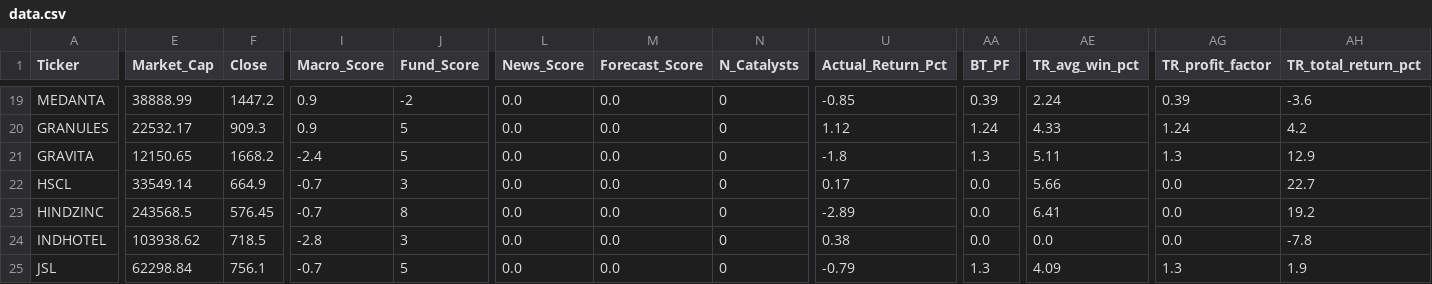
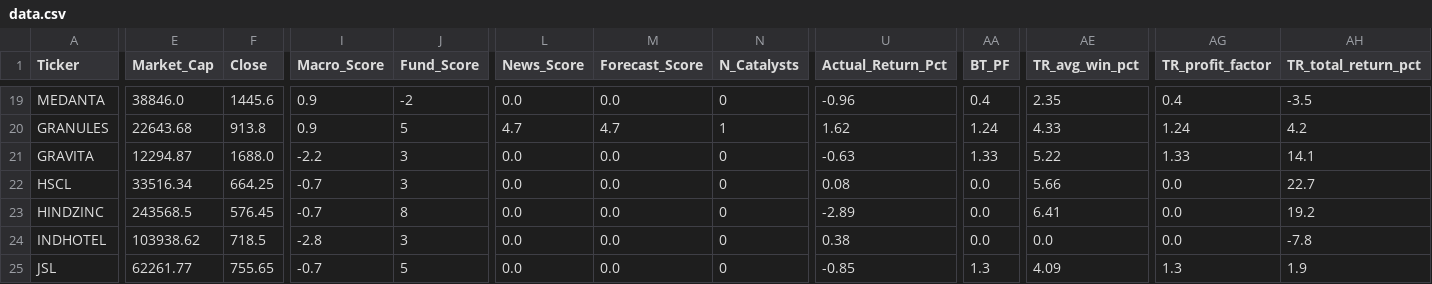
Before and after one commit to rupak-sarkar/xchart-app, a CSV file: output/data.csv, drawn as a sheet; only a part is shown, gaps mark what is left out; the diff covers the shown part only; the diff names each change by its address in the sheet, - before the commit and + after, or states it on an @@ line.

```diff
--- a/output/data.csv
+++ b/output/data.csv
-E19 (Market_Cap): 38888.99
+E19 (Market_Cap): 38846.0
-F19 (Close): 1447.2
+F19 (Close): 1445.6
-U19 (Actual_Return_Pct): -0.85
+U19 (Actual_Return_Pct): -0.96
-AA19 (BT_PF): 0.39
+AA19 (BT_PF): 0.4
-AE19 (TR_avg_win_pct): 2.24
+AE19 (TR_avg_win_pct): 2.35
-AG19 (TR_profit_factor): 0.39
+AG19 (TR_profit_factor): 0.4
-AH19 (TR_total_return_pct): -3.6
+AH19 (TR_total_return_pct): -3.5
-E20 (Market_Cap): 22532.17
+E20 (Market_Cap): 22643.68
-F20 (Close): 909.3
+F20 (Close): 913.8
-L20 (News_Score): 0.0
+L20 (News_Score): 4.7
-M20 (Forecast_Score): 0.0
+M20 (Forecast_Score): 4.7
-N20 (N_Catalysts): 0
+N20 (N_Catalysts): 1
-U20 (Actual_Return_Pct): 1.12
+U20 (Actual_Return_Pct): 1.62
-E21 (Market_Cap): 12150.65
+E21 (Market_Cap): 12294.87
-F21 (Close): 1668.2
+F21 (Close): 1688.0
-I21 (Macro_Score): -2.4
+I21 (Macro_Score): -2.2
-J21 (Fund_Score): 5
+J21 (Fund_Score): 3
-U21 (Actual_Return_Pct): -1.8
+U21 (Actual_Return_Pct): -0.63
-AA21 (BT_PF): 1.3
+AA21 (BT_PF): 1.33
-AE21 (TR_avg_win_pct): 5.11
+AE21 (TR_avg_win_pct): 5.22
-AG21 (TR_profit_factor): 1.3
+AG21 (TR_profit_factor): 1.33
-AH21 (TR_total_return_pct): 12.9
+AH21 (TR_total_return_pct): 14.1
-E22 (Market_Cap): 33549.14
+E22 (Market_Cap): 33516.34
-F22 (Close): 664.9
+F22 (Close): 664.25
-U22 (Actual_Return_Pct): 0.17
+U22 (Actual_Return_Pct): 0.08
-E25 (Market_Cap): 62298.84
+E25 (Market_Cap): 62261.77
-F25 (Close): 756.1
+F25 (Close): 755.65
-U25 (Actual_Return_Pct): -0.79
+U25 (Actual_Return_Pct): -0.85
```
Also changed, not shown: 140 edited cells elsewhere in this file, 58 other files.
